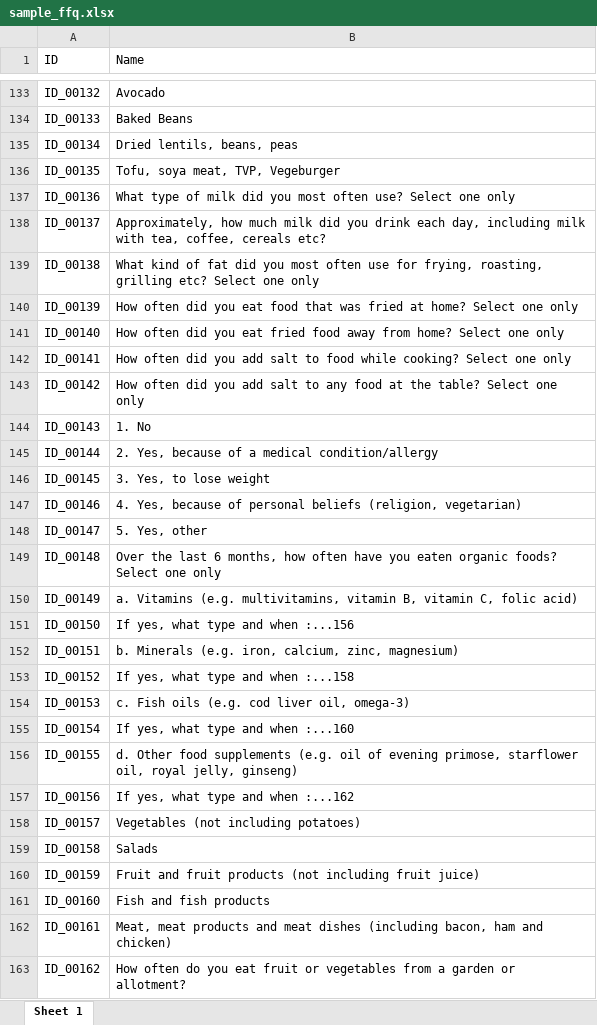
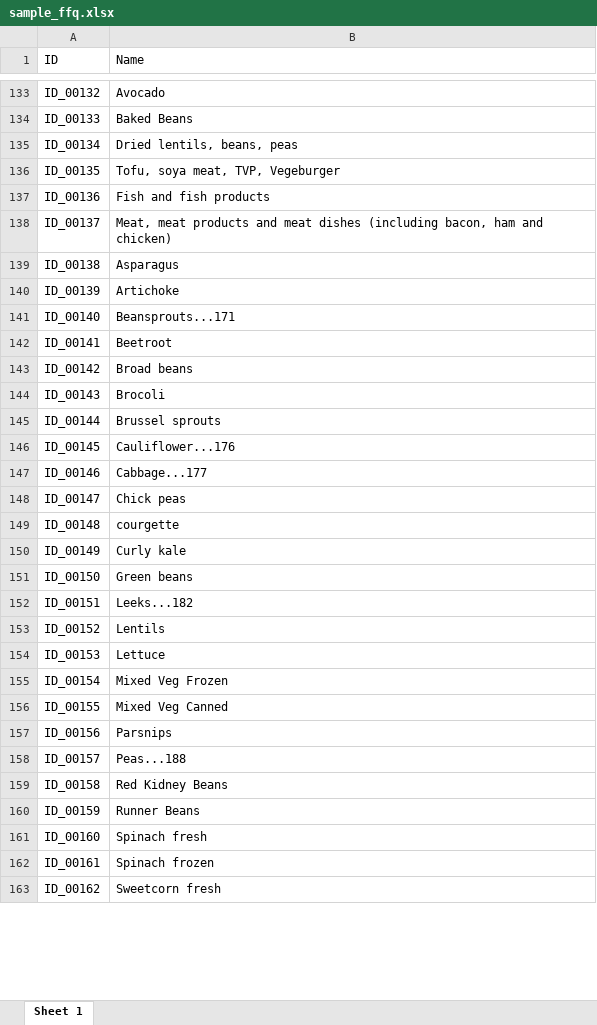
Before and after one commit to pcastellanoescuder/FBOnto_Visualization_Tool, an Excel workbook: data/sample_ffq.xlsx, sheet Sheet 1, drawn as a sheet; only a part is shown, gaps mark what is left out; values as stored, in another font and other column widths than the file's, no borders; the diff covers the shown part only; the diff names each change by its address in the sheet, - before the commit and + after, or states it on an @@ line.

Commit message:
minor changes in FFQ sample data

```diff
--- a/data/sample_ffq.xlsx (sheet Sheet 1)
+++ b/data/sample_ffq.xlsx (sheet Sheet 1)
-B137 (Name): What type of milk did you most often use? Select one only
+B137 (Name): Fish and fish products
-B138 (Name): Approximately, how much milk did you drink each day, including milk with tea, coffee, cereals etc?
+B138 (Name): Meat, meat products and meat dishes (including bacon, ham and chicken)
-B139 (Name): What kind of fat did you most often use for frying, roasting, grilling etc? Select one only
+B139 (Name): Asparagus
-B140 (Name): How often did you eat food that was fried at home? Select one only
+B140 (Name): Artichoke
-B141 (Name): How often did you eat fried food away from home? Select one only
+B141 (Name): Beansprouts...171
-B142 (Name): How often did you add salt to food while cooking? Select one only
+B142 (Name): Beetroot
-B143 (Name): How often did you add salt to any food at the table? Select one only
+B143 (Name): Broad beans
-B144 (Name): 1. No
+B144 (Name): Brocoli
-B145 (Name): 2. Yes, because of a medical condition/allergy
+B145 (Name): Brussel sprouts
-B146 (Name): 3. Yes, to lose weight
+B146 (Name): Cauliflower...176
-B147 (Name): 4. Yes, because of personal beliefs (religion, vegetarian)
+B147 (Name): Cabbage...177
-B148 (Name): 5. Yes, other
+B148 (Name): Chick peas
-B149 (Name): Over the last 6 months, how often have you eaten organic foods? Select one only
+B149 (Name): courgette
-B150 (Name): a. Vitamins (e.g. multivitamins, vitamin B, vitamin C, folic acid)
+B150 (Name): Curly kale
-B151 (Name): If yes, what type and when :...156
+B151 (Name): Green beans
-B152 (Name): b. Minerals (e.g. iron, calcium, zinc, magnesium)
+B152 (Name): Leeks...182
-B153 (Name): If yes, what type and when :...158
+B153 (Name): Lentils
-B154 (Name): c. Fish oils (e.g. cod liver oil, omega-3)
+B154 (Name): Lettuce
-B155 (Name): If yes, what type and when :...160
+B155 (Name): Mixed Veg Frozen
-B156 (Name): d. Other food supplements (e.g. oil of evening primose, starflower oil, royal jelly, ginseng)
+B156 (Name): Mixed Veg Canned
-B157 (Name): If yes, what type and when :...162
+B157 (Name): Parsnips
-B158 (Name): Vegetables (not including potatoes)
+B158 (Name): Peas...188
-B159 (Name): Salads
+B159 (Name): Red Kidney Beans
-B160 (Name): Fruit and fruit products (not including fruit juice)
+B160 (Name): Runner Beans
-B161 (Name): Fish and fish products
+B161 (Name): Spinach fresh
-B162 (Name): Meat, meat products and meat dishes (including bacon, ham and chicken)
+B162 (Name): Spinach frozen
-B163 (Name): How often do you eat fruit or vegetables from a garden or allotment?
+B163 (Name): Sweetcorn fresh
```
Also changed, not shown: 34 removed rows and 2 edited cells elsewhere in this sheet, 1 other file.
